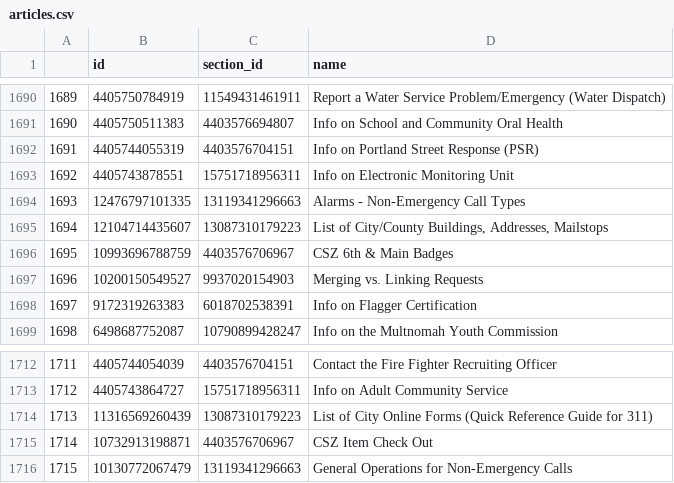
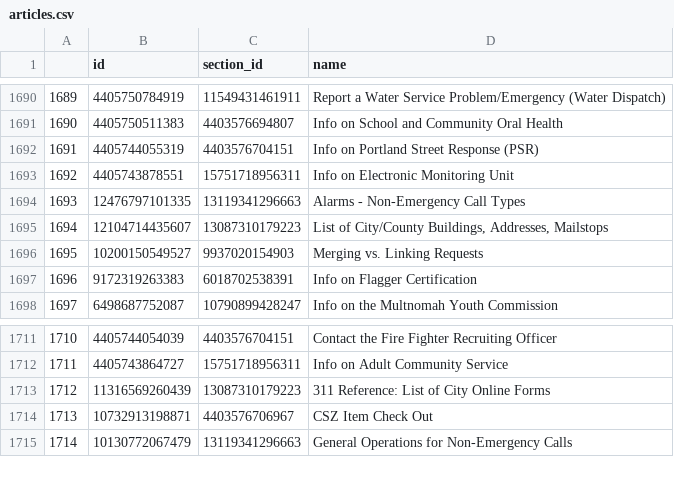
Before and after one commit to eGovPDX/zendesk-data-analysis, a CSV file: data/articles.csv, drawn as a sheet; only a part is shown, gaps mark what is left out; removed rows and columns are numbered as before the commit, all else as after; the diff names each change by its address in the sheet, - before the commit and + after, or states it on an @@ line.

```diff
--- a/data/articles.csv
+++ b/data/articles.csv
-row 1696: 1695 | 10993696788759 | 4403576706967 | CSZ 6th & Main Badges
@@ column A renumbered from row 1696 down @@
-D1713 (name): List of City Online Forms (Quick Reference Guide for 311)
+D1713 (name): 311 Reference: List of City Online Forms
```
